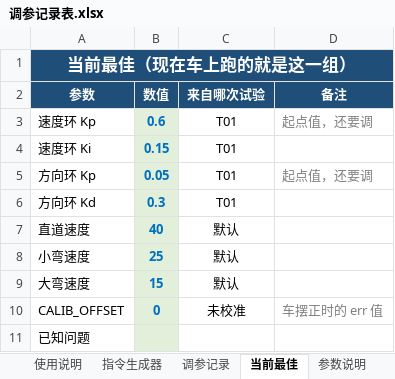
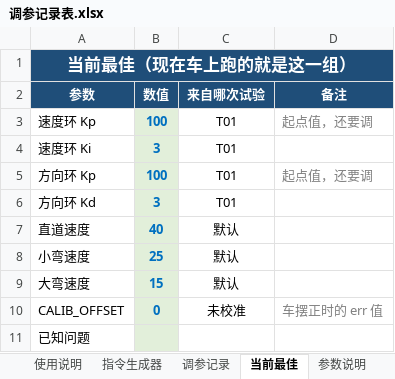
Before and after one commit to Twilight-qwq/Intelligent-tracking-car-based-on-STM32-and-K210, an Excel workbook: Doc/调参记录表.xlsx, sheet 当前最佳, drawn as a sheet; values as stored, in another font and other column widths than the file's, no borders; the diff names each change by its address in the sheet, - before the commit and + after, or states it on an @@ line.

```diff
--- a/Doc/调参记录表.xlsx (sheet 当前最佳)
+++ b/Doc/调参记录表.xlsx (sheet 当前最佳)
-B3 (数值): 0.6
+B3 (数值): 100
-B4 (数值): 0.15
+B4 (数值): 3
-B5 (数值): 0.05
+B5 (数值): 100
-B6 (数值): 0.3
+B6 (数值): 3
```
Also changed, not shown: sheet 指令生成器, 4 other files.
